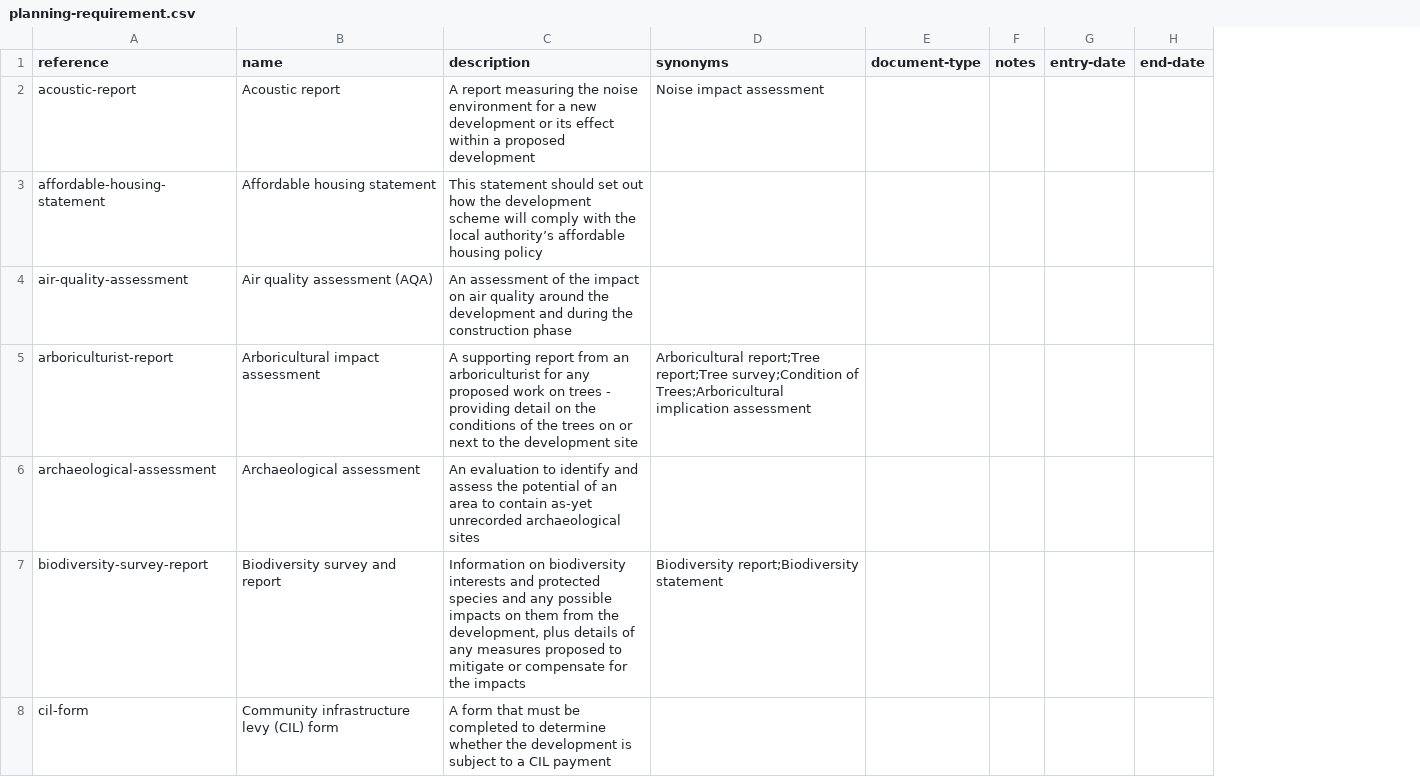
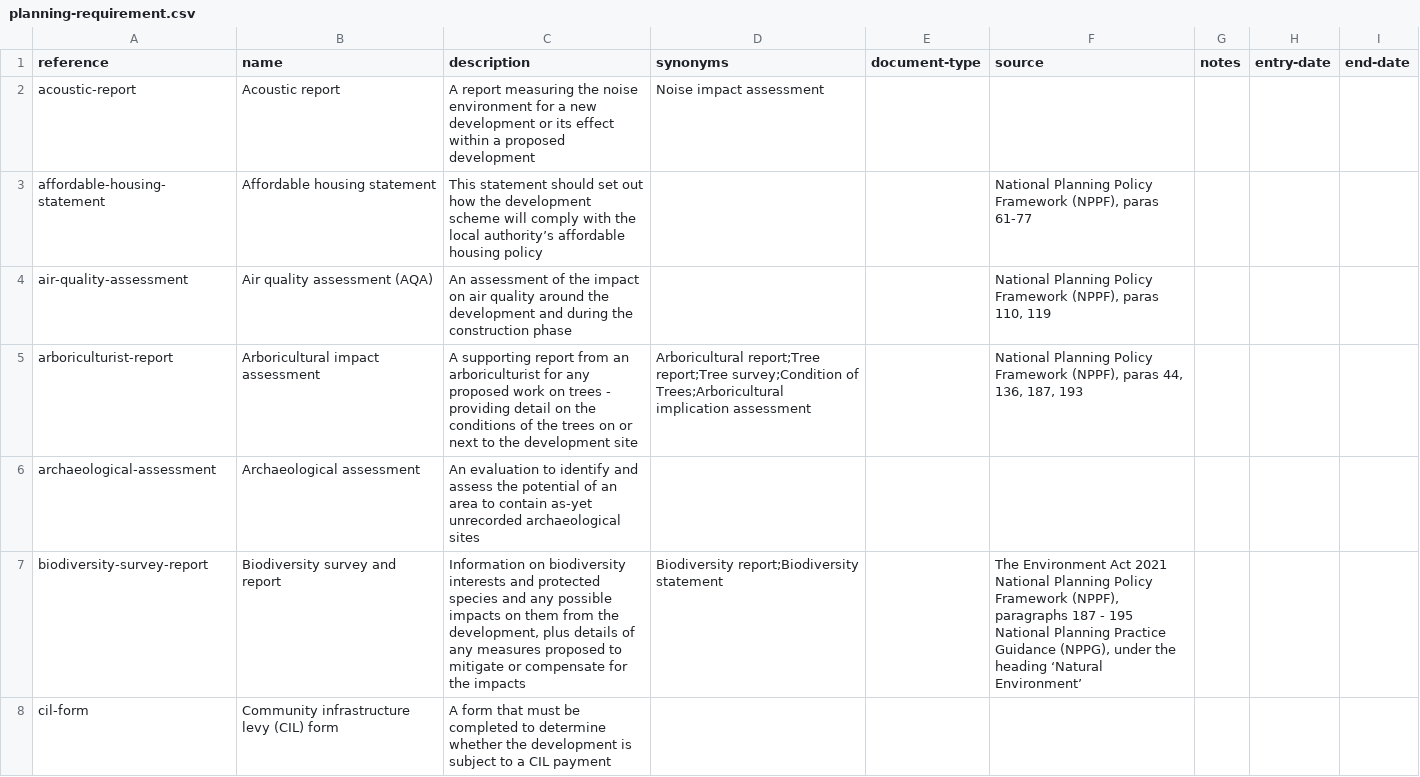
Before and after one commit to digital-land/planning-application-data-specification, a CSV file: data/planning-requirement.csv, drawn as a sheet; only a part is shown; the diff covers the shown part only; the diff names each change by its address in the sheet, - before the commit and + after, or states it on an @@ line.

Commit message:
update planning requirements data to include source (legislation or nppf) where known

```diff
--- a/data/planning-requirement.csv
+++ b/data/planning-requirement.csv
+column F (source), rows 3-7: National Planning Policy Framework (NPPF), paras 61-77 | National Planning Policy Framework (NPPF), paras 110, 119 | National Planning Policy Framework (NPPF), paras 44, 136, 187, 193 |  | The Environment Act 2021 National Planning Policy Framework (NPPF), paragraphs 187 - 195 National Planning Practice Guidance (NPPG), under the heading ‘Natural Environment’
```
Also changed, not shown: 1 added row and 1 edited cell elsewhere in this file, 1 other file.
